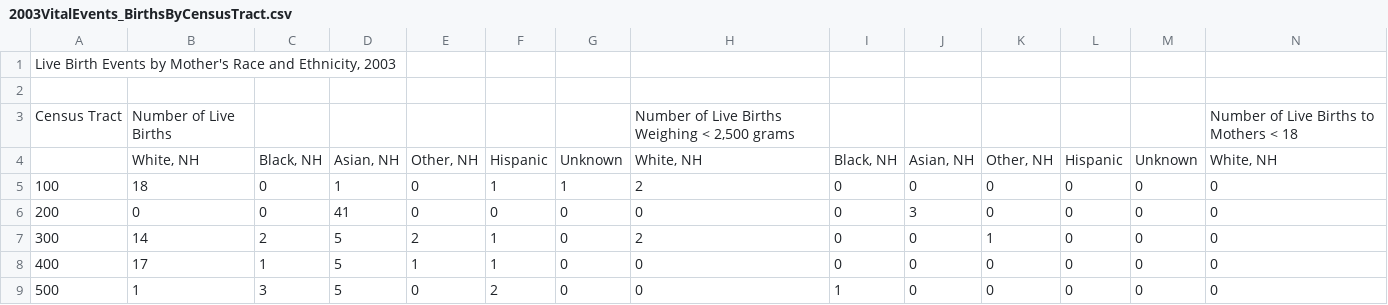
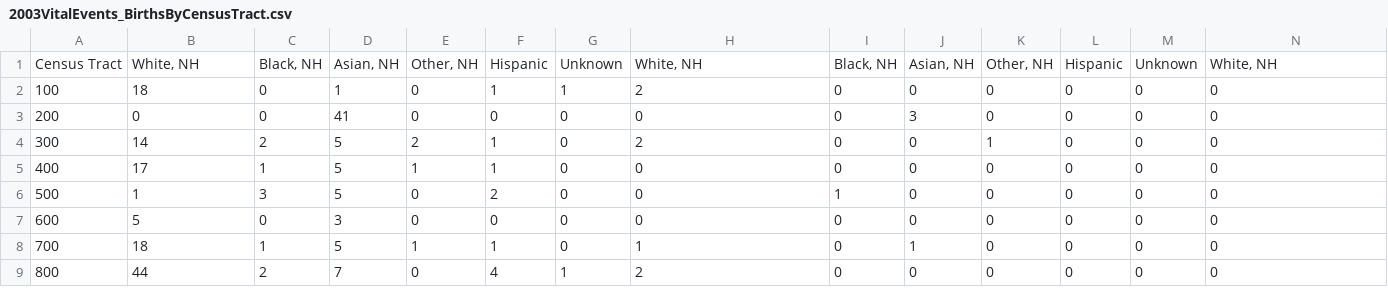
Before and after one commit to SamSang/kindergarten_forecast, a CSV file: data/births/2003VitalEvents_BirthsByCensusTract.csv, drawn as a sheet; only a part is shown; the shorter side is filled out with more unchanged rows; removed rows and columns are numbered as before the commit, all else as after; rows hold the shown columns only; the diff names each change by its address in the sheet, - before the commit and + after, or states it on an @@ line.

```diff
--- a/data/births/2003VitalEvents_BirthsByCensusTract.csv
+++ b/data/births/2003VitalEvents_BirthsByCensusTract.csv
-row 1: Live Birth Events by Mother's Race and Ethnicity, 2003
-row 2: (empty)
-row 3: Census Tract | Number of Live Births |  |  |  |  |  | Number of Live Births Weighing < 2,500 grams |  |  |  |  |  | Number of Live Births to Mothers < 18
-A1: (empty)
+A1: Census Tract
```
Also changed, not shown: data/births/2004VitalEvents_BirthsByCensusTract.csv, data/births/2005VitalEvents_BirthsByCensusTract.csv, 9 other files.
